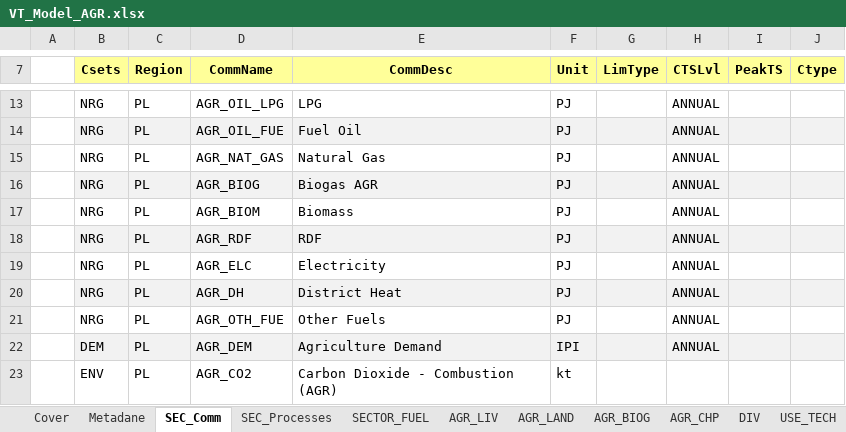
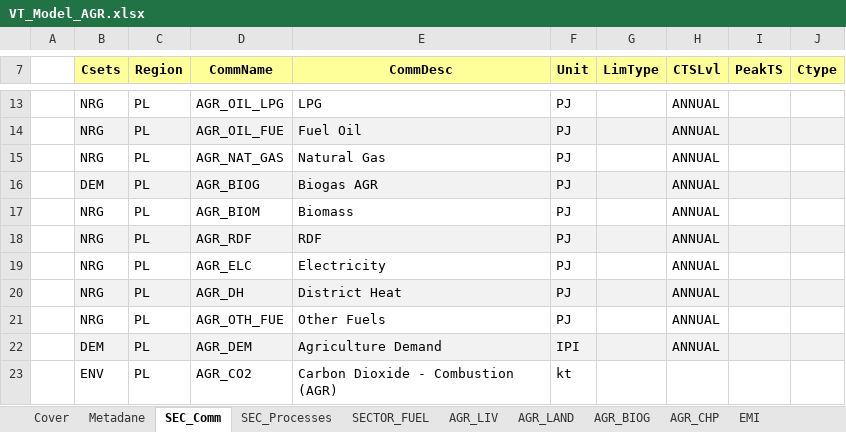
Before and after one commit to GBoron/Biogas, an Excel workbook: VT_Model_AGR.xlsx, sheet SEC_Comm, drawn as a sheet; only a part is shown, gaps mark what is left out; values as stored, in another font and other column widths than the file's, no borders; the diff names each change by its address in the sheet, - before the commit and + after, or states it on an @@ line.

```diff
--- a/VT_Model_AGR.xlsx (sheet SEC_Comm)
+++ b/VT_Model_AGR.xlsx (sheet SEC_Comm)
-sheet tab: DIV
-sheet tab: USE_TECH
-B16 (Csets): NRG
+B16 (Csets): DEM
```
Also changed, not shown: sheet AGR_BIOG, sheet AGR_CHP, sheet EMI, sheet SEC_Processes, formulas that keep their value.
